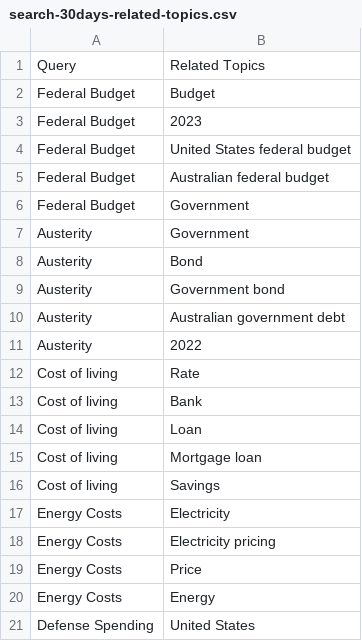
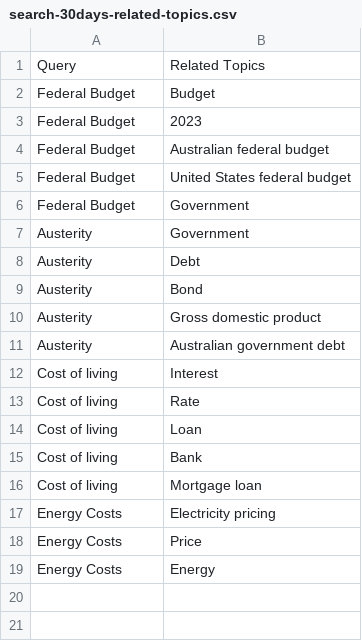
Before and after one commit to isentia-gapi/au_budget, a CSV file: search-30days-related-topics.csv, drawn as a sheet.

Commit message:
committing files

```diff
--- a/search-30days-related-topics.csv
+++ b/search-30days-related-topics.csv
@@ -3,16 +3,15 @@ Federal Budget,Budget
 Federal Budget,2023
+Federal Budget,Australian federal budget
 Federal Budget,United States federal budget
-Federal Budget,Australian federal budget
 Federal Budget,Government
 Austerity,Government
+Austerity,Debt
 Austerity,Bond
-Austerity,Government bond
+Austerity,Gross domestic product
 Austerity,Australian government debt
-Austerity,2022
+Cost of living,Interest
 Cost of living,Rate
+Cost of living,Loan
 Cost of living,Bank
-Cost of living,Loan
 Cost of living,Mortgage loan
-Cost of living,Savings
-Energy Costs,Electricity
 Energy Costs,Electricity pricing
@@ -20,2 +19 @@ Energy Costs,Price
 Energy Costs,Energy
-Defense Spending ,United States
```
